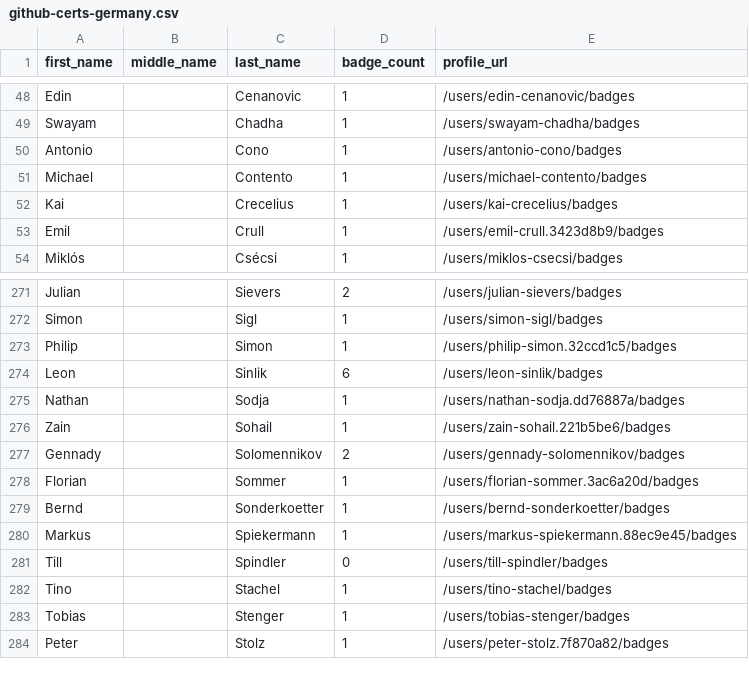
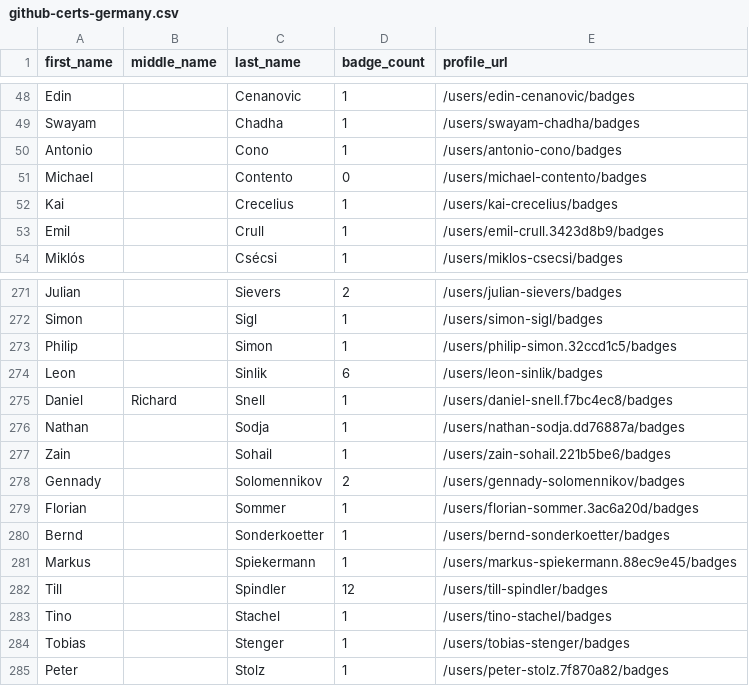
Before and after one commit to DennisThie/github-certification-ranking, a CSV file: datasource/github-certs-germany.csv, drawn as a sheet; only a part is shown, gaps mark what is left out.

```diff
--- a/datasource/github-certs-germany.csv
+++ b/datasource/github-certs-germany.csv
@@ -50,3 +50,3 @@ Swayam,,Chadha,1,/users/swayam-chadha/badges
 Antonio,,Cono,1,/users/antonio-cono/badges
-Michael,,Contento,1,/users/michael-contento/badges
+Michael,,Contento,0,/users/michael-contento/badges
 Kai,,Crecelius,1,/users/kai-crecelius/badges
@@ -274,2 +274,3 @@ Philip,,Simon,1,/users/philip-simon.32ccd1c5/badges
 Leon,,Sinlik,6,/users/leon-sinlik/badges
+Daniel,Richard,Snell,1,/users/daniel-snell.f7bc4ec8/badges
 Nathan,,Sodja,1,/users/nathan-sodja.dd76887a/badges
@@ -280,3 +281,3 @@ Bernd,,Sonderkoetter,1,/users/bernd-sonderkoetter/badges
 Markus,,Spiekermann,1,/users/markus-spiekermann.88ec9e45/badges
-Till,,Spindler,0,/users/till-spindler/badges
+Till,,Spindler,12,/users/till-spindler/badges
 Tino,,Stachel,1,/users/tino-stachel/badges
```
Also changed, not shown: datasource/github-certs-australia.csv, datasource/github-certs-canada.csv, 22 other files.
